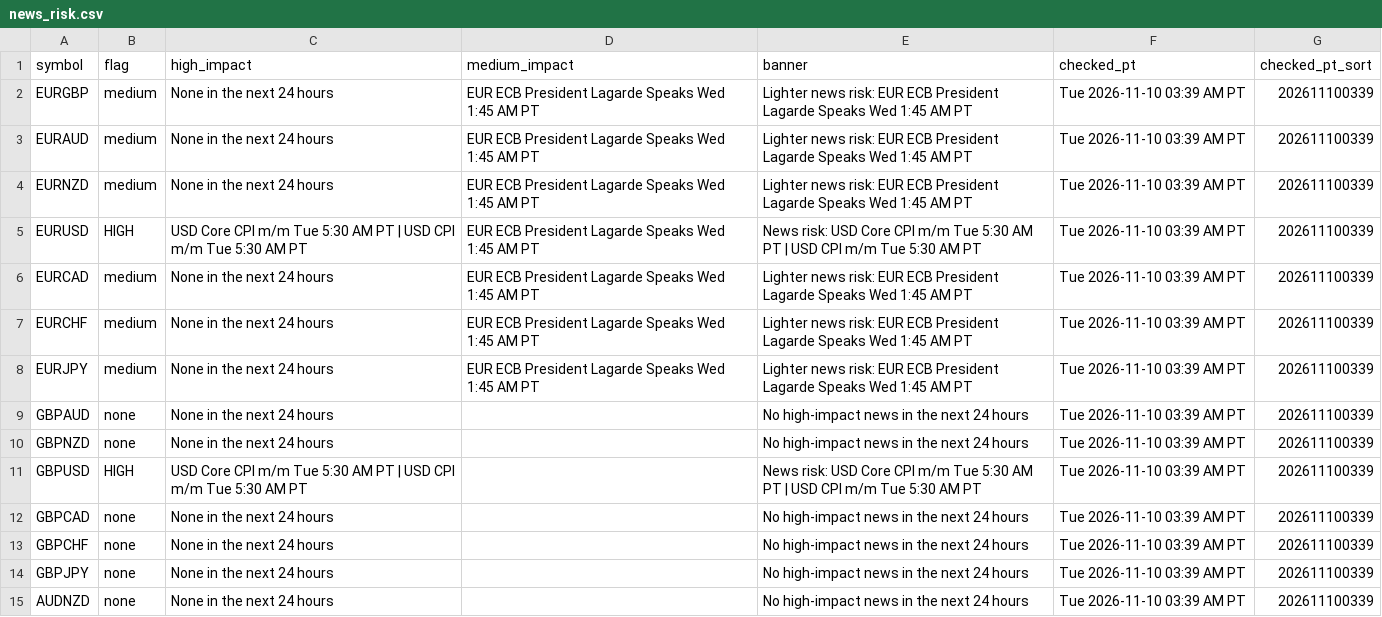
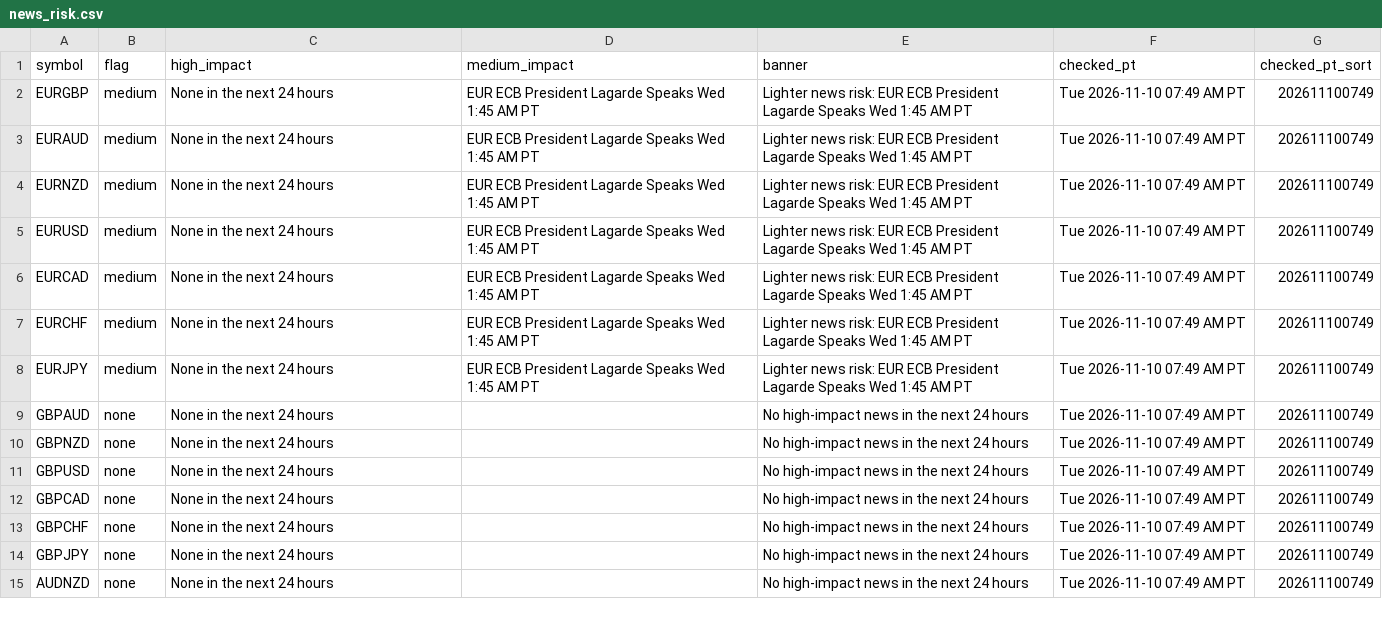
Before and after one commit to PatelNicknp/nicks-edge-dashboard, a CSV file: output/news_risk.csv, drawn as a sheet; only a part is shown; the diff covers the shown part only.

Commit message:
Update data 2026-11-10T15:51Z

```diff
--- a/output/news_risk.csv
+++ b/output/news_risk.csv
@@ -1,15 +1,15 @@
 symbol,flag,high_impact,medium_impact,banner,checked_pt,checked_pt_sort
-EURGBP,medium,None in the next 24 hours,EUR ECB President Lagarde Speaks Wed 1:45 AM PT,Lighter news risk: EUR ECB President Lagarde Speaks Wed 1:45 AM PT,Tue 2026-11-10 03:39 AM PT,202611100339
-EURAUD,medium,None in the next 24 hours,EUR ECB President Lagarde Speaks Wed 1:45 AM PT,Lighter news risk: EUR ECB President Lagarde Speaks Wed 1:45 AM PT,Tue 2026-11-10 03:39 AM PT,202611100339
-EURNZD,medium,None in the next 24 hours,EUR ECB President Lagarde Speaks Wed 1:45 AM PT,Lighter news risk: EUR ECB President Lagarde Speaks Wed 1:45 AM PT,Tue 2026-11-10 03:39 AM PT,202611100339
-EURUSD,HIGH,USD Core CPI m/m Tue 5:30 AM PT | USD CPI m/m Tue 5:30 AM PT,EUR ECB President Lagarde Speaks Wed 1:45 AM PT,News risk: USD Core CPI m/m Tue 5:30 AM PT | USD CPI m/m Tue 5:30 AM PT,Tue 2026-11-10 03:39 AM PT,202611100339
-EURCAD,medium,None in the next 24 hours,EUR ECB President Lagarde Speaks Wed 1:45 AM PT,Lighter news risk: EUR ECB President Lagarde Speaks Wed 1:45 AM PT,Tue 2026-11-10 03:39 AM PT,202611100339
-EURCHF,medium,None in the next 24 hours,EUR ECB President Lagarde Speaks Wed 1:45 AM PT,Lighter news risk: EUR ECB President Lagarde Speaks Wed 1:45 AM PT,Tue 2026-11-10 03:39 AM PT,202611100339
-EURJPY,medium,None in the next 24 hours,EUR ECB President Lagarde Speaks Wed 1:45 AM PT,Lighter news risk: EUR ECB President Lagarde Speaks Wed 1:45 AM PT,Tue 2026-11-10 03:39 AM PT,202611100339
-GBPAUD,none,None in the next 24 hours,,No high-impact news in the next 24 hours,Tue 2026-11-10 03:39 AM PT,202611100339
-GBPNZD,none,None in the next 24 hours,,No high-impact news in the next 24 hours,Tue 2026-11-10 03:39 AM PT,202611100339
-GBPUSD,HIGH,USD Core CPI m/m Tue 5:30 AM PT | USD CPI m/m Tue 5:30 AM PT,,News risk: USD Core CPI m/m Tue 5:30 AM PT | USD CPI m/m Tue 5:30 AM PT,Tue 2026-11-10 03:39 AM PT,202611100339
-GBPCAD,none,None in the next 24 hours,,No high-impact news in the next 24 hours,Tue 2026-11-10 03:39 AM PT,202611100339
-GBPCHF,none,None in the next 24 hours,,No high-impact news in the next 24 hours,Tue 2026-11-10 03:39 AM PT,202611100339
-GBPJPY,none,None in the next 24 hours,,No high-impact news in the next 24 hours,Tue 2026-11-10 03:39 AM PT,202611100339
-AUDNZD,none,None in the next 24 hours,,No high-impact news in the next 24 hours,Tue 2026-11-10 03:39 AM PT,202611100339
+EURGBP,medium,None in the next 24 hours,EUR ECB President Lagarde Speaks Wed 1:45 AM PT,Lighter news risk: EUR ECB President Lagarde Speaks Wed 1:45 AM PT,Tue 2026-11-10 07:49 AM PT,202611100749
+EURAUD,medium,None in the next 24 hours,EUR ECB President Lagarde Speaks Wed 1:45 AM PT,Lighter news risk: EUR ECB President Lagarde Speaks Wed 1:45 AM PT,Tue 2026-11-10 07:49 AM PT,202611100749
+EURNZD,medium,None in the next 24 hours,EUR ECB President Lagarde Speaks Wed 1:45 AM PT,Lighter news risk: EUR ECB President Lagarde Speaks Wed 1:45 AM PT,Tue 2026-11-10 07:49 AM PT,202611100749
+EURUSD,medium,None in the next 24 hours,EUR ECB President Lagarde Speaks Wed 1:45 AM PT,Lighter news risk: EUR ECB President Lagarde Speaks Wed 1:45 AM PT,Tue 2026-11-10 07:49 AM PT,202611100749
+EURCAD,medium,None in the next 24 hours,EUR ECB President Lagarde Speaks Wed 1:45 AM PT,Lighter news risk: EUR ECB President Lagarde Speaks Wed 1:45 AM PT,Tue 2026-11-10 07:49 AM PT,202611100749
+EURCHF,medium,None in the next 24 hours,EUR ECB President Lagarde Speaks Wed 1:45 AM PT,Lighter news risk: EUR ECB President Lagarde Speaks Wed 1:45 AM PT,Tue 2026-11-10 07:49 AM PT,202611100749
+EURJPY,medium,None in the next 24 hours,EUR ECB President Lagarde Speaks Wed 1:45 AM PT,Lighter news risk: EUR ECB President Lagarde Speaks Wed 1:45 AM PT,Tue 2026-11-10 07:49 AM PT,202611100749
+GBPAUD,none,None in the next 24 hours,,No high-impact news in the next 24 hours,Tue 2026-11-10 07:49 AM PT,202611100749
+GBPNZD,none,None in the next 24 hours,,No high-impact news in the next 24 hours,Tue 2026-11-10 07:49 AM PT,202611100749
+GBPUSD,none,None in the next 24 hours,,No high-impact news in the next 24 hours,Tue 2026-11-10 07:49 AM PT,202611100749
+GBPCAD,none,None in the next 24 hours,,No high-impact news in the next 24 hours,Tue 2026-11-10 07:49 AM PT,202611100749
+GBPCHF,none,None in the next 24 hours,,No high-impact news in the next 24 hours,Tue 2026-11-10 07:49 AM PT,202611100749
+GBPJPY,none,None in the next 24 hours,,No high-impact news in the next 24 hours,Tue 2026-11-10 07:49 AM PT,202611100749
+AUDNZD,none,None in the next 24 hours,,No high-impact news in the next 24 hours,Tue 2026-11-10 07:49 AM PT,202611100749
```
Also changed, not shown: 152 edited cells elsewhere in this file, data/forecast_log.csv, output/scorecard_details.csv, 31 other files.
